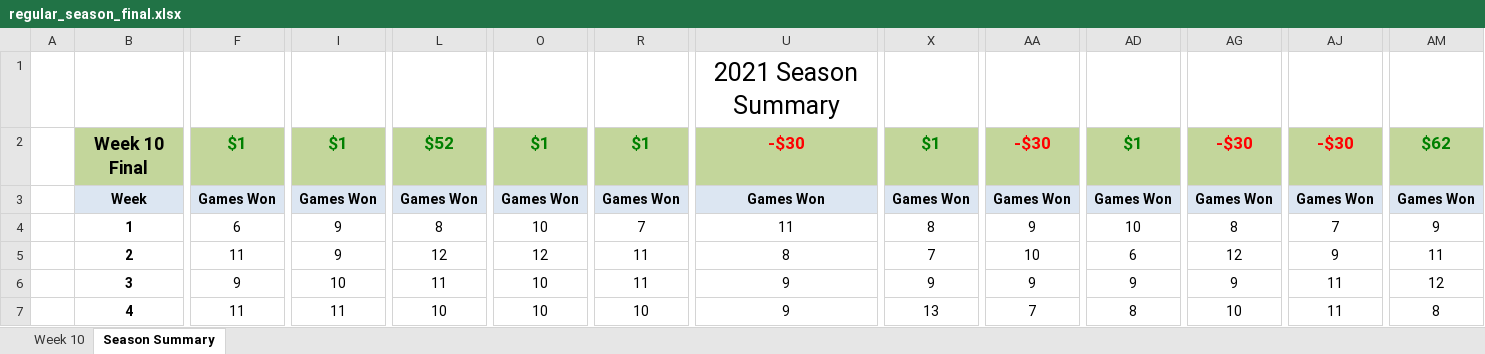
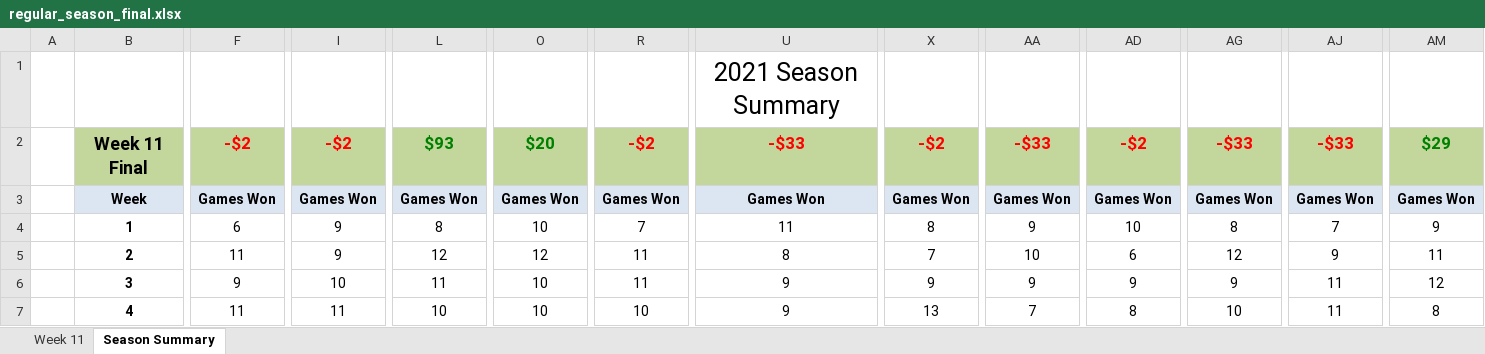
Before and after one commit to jlwebpages/fp, an Excel workbook: regular_season_final.xlsx, sheet Season Summary, drawn as a sheet; only a part is shown, gaps mark what is left out; values as stored, in another font and other column widths than the file's, no borders; conditional formats not drawn; the diff covers the shown part only; the diff names each change by its address in the sheet, - before the commit and + after, or states it on an @@ line.

Commit message:
2021 Week 11 Final update.

```diff
--- a/regular_season_final.xlsx (sheet Season Summary)
+++ b/regular_season_final.xlsx (sheet Season Summary)
@@ sheet tab hidden: Week 10 @@
@@ sheet tab unhidden: Week 11 @@
-B2: Week 10 Final
+B2: Week 11 Final
-F2: $1
+F2: -$2
-F2 text colour: #008000
+F2 text colour: #FF0000
-I2: $1
+I2: -$2
-I2 text colour: #008000
+I2 text colour: #FF0000
-L2: $52
+L2: $93
-O2: $1
+O2: $20
-R2: $1
+R2: -$2
-R2 text colour: #008000
+R2 text colour: #FF0000
-U2: -$30
+U2: -$33
-X2: $1
+X2: -$2
-X2 text colour: #008000
+X2 text colour: #FF0000
-AA2: -$30
+AA2: -$33
-AD2: $1
+AD2: -$2
-AD2 text colour: #008000
+AD2 text colour: #FF0000
-AG2: -$30
+AG2: -$33
-AJ2: -$30
+AJ2: -$33
-AM2: $62
+AM2: $29
```
Also changed, not shown: 10 added rows, 10 removed rows, 14 edited cells and cell formats elsewhere in this sheet, formulas that keep their value, hidden cells, 4 other files.
